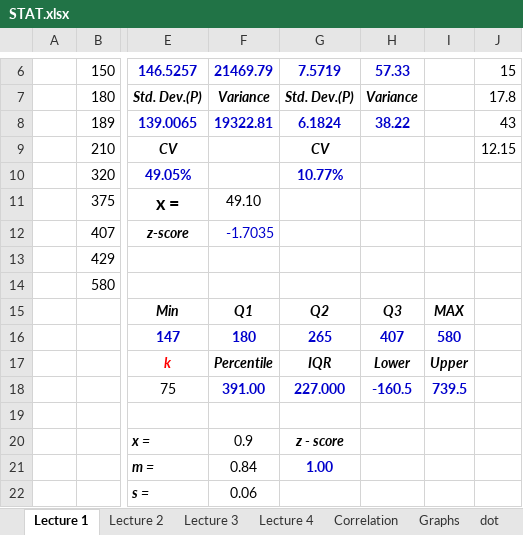
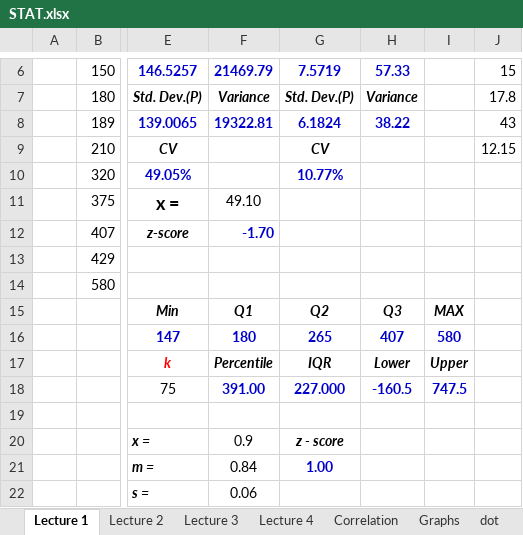
Before and after one commit to pizzapanther/fredmath, an Excel workbook: Statistic/excel/STAT.xlsx, sheet Lecture 1, drawn as a sheet; only a part is shown, gaps mark what is left out; values as stored, in another font and other column widths than the file's, no borders; the diff names each change by its address in the sheet, - before the commit and + after, or states it on an @@ line.

Commit message:
Add files via upload

```diff
--- a/Statistic/excel/STAT.xlsx (sheet Lecture 1)
+++ b/Statistic/excel/STAT.xlsx (sheet Lecture 1)
-F12: -1.7035
+F12: -1.70
-F12 bold: off
+F12 bold: on
-I18: 739.5
+I18: 747.5
```
Also changed, not shown: charts or pictures.
